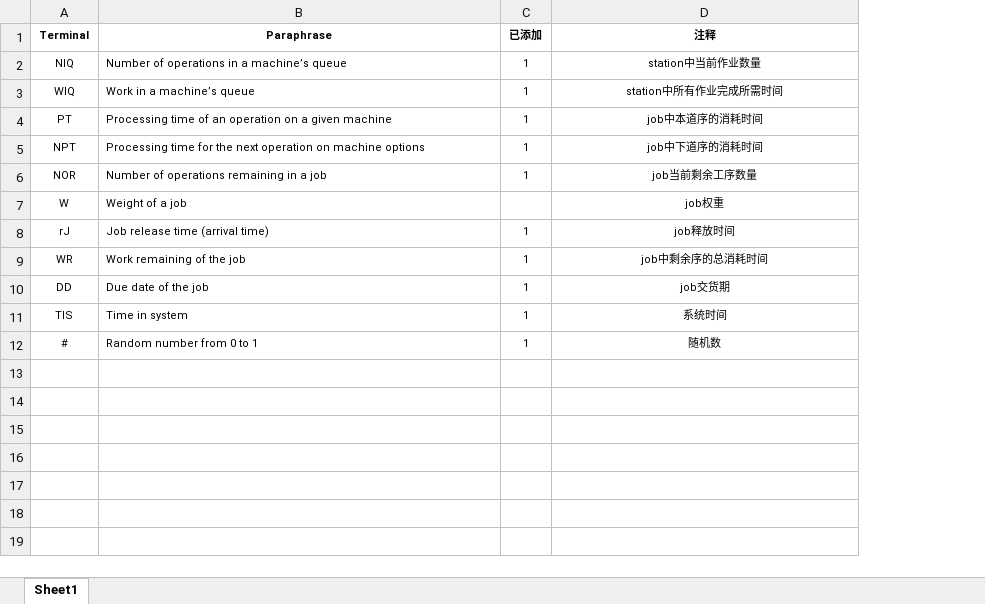
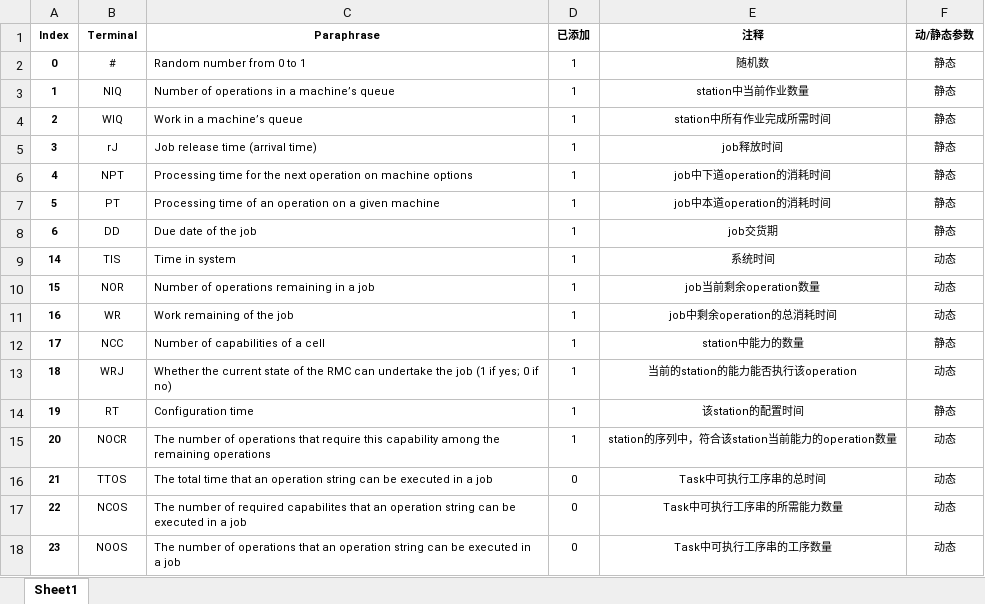
Before and after one commit to AboutDaxin/IPPS, an Excel workbook: Ternimal sets.xlsx, sheet Sheet1, drawn as a sheet; values as stored, in another font and other column widths than the file's, no borders; removed rows and columns are numbered as before the commit, all else as after; the diff names each change by its address in the sheet, - before the commit and + after, or states it on an @@ line.

```diff
--- a/Ternimal sets.xlsx (sheet Sheet1)
+++ b/Ternimal sets.xlsx (sheet Sheet1)
+column A (Index), rows 3-5: 1 | 2 | 3; rows 8-9: 6 | 14
+column F (动/静态参数), rows 3-5: all 静态; rows 8-9: 静态 | 动态
@@ row 12 moved to row 2: 0 @@
-row 4: PT | Processing time of an operation on a given machine | 1 | job中本道序的消耗时间
-row 5: NPT | Processing time for the next operation on machine options | 1 | job中下道序的消耗时间
-row 6: NOR | Number of operations remaining in a job | 1 | job当前剩余工序数量
-row 7: W | Weight of a job |  | job权重
-row 9: WR | Work remaining of the job | 1 | job中剩余序的总消耗时间
+row 6: 4 | NPT | Processing time for the next operation on machine options | 1 | job中下道operation的消耗时间 | 静态
+row 7: 5 | PT | Processing time of an operation on a given machine | 1 | job中本道operation的消耗时间 | 静态
+row 10: 15 | NOR | Number of operations remaining in a job | 1 | job当前剩余operation数量 | 动态
+row 11: 16 | WR | Work remaining of the job | 1 | job中剩余operation的总消耗时间 | 动态
+row 12: 17 | NCC | Number of capabilities of a cell | 1 | station中能力的数量 | 静态
+row 13: 18 | WRJ | Whether the current state of the RMC can undertake the job (1 if yes; 0 if no) | 1 | 当前的station的能力能否执行该operation | 动态
+row 14: 19 | RT | Configuration time | 1 | 该station的配置时间 | 静态
+row 15: 20 | NOCR | The number of operations that require this capability among the remaining operations | 1 | station的序列中，符合该station当前能力的operation数量 | 动态
+row 16: 21 | TTOS | The total time that an operation string can be executed in a job | 0 | Task中可执行工序串的总时间 | 动态
+row 17: 22 | NCOS | The number of required capabilites that an operation string can be executed in a job | 0 | Task中可执行工序串的所需能力数量 | 动态
+row 18: 23 | NOOS | The number of operations that an operation string can be executed in a job | 0 | Task中可执行工序串的工序数量 | 动态
```
Also changed, not shown: 7 other files.
